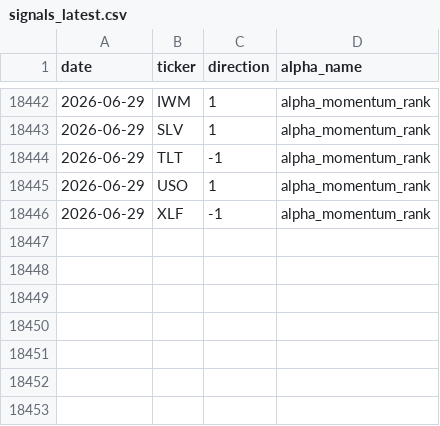
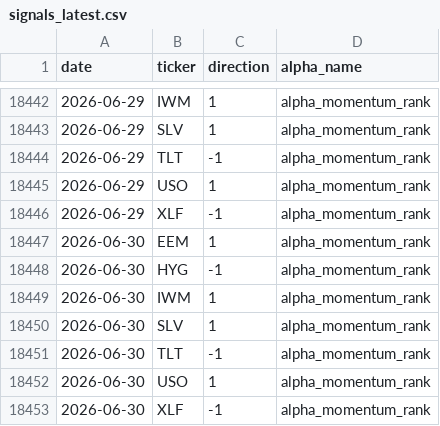
Before and after one commit to nikolas-joyce/alpha-momentum-rank, a CSV file: outputs/signals_latest.csv, drawn as a sheet; only a part is shown, gaps mark what is left out.

```diff
--- a/outputs/signals_latest.csv
+++ b/outputs/signals_latest.csv
@@ -18446 +18446,8 @@ date,ticker,direction,alpha_name
 2026-06-29,XLF,-1,alpha_momentum_rank
+2026-06-30,EEM,1,alpha_momentum_rank
+2026-06-30,HYG,-1,alpha_momentum_rank
+2026-06-30,IWM,1,alpha_momentum_rank
+2026-06-30,SLV,1,alpha_momentum_rank
+2026-06-30,TLT,-1,alpha_momentum_rank
+2026-06-30,USO,1,alpha_momentum_rank
+2026-06-30,XLF,-1,alpha_momentum_rank
```
